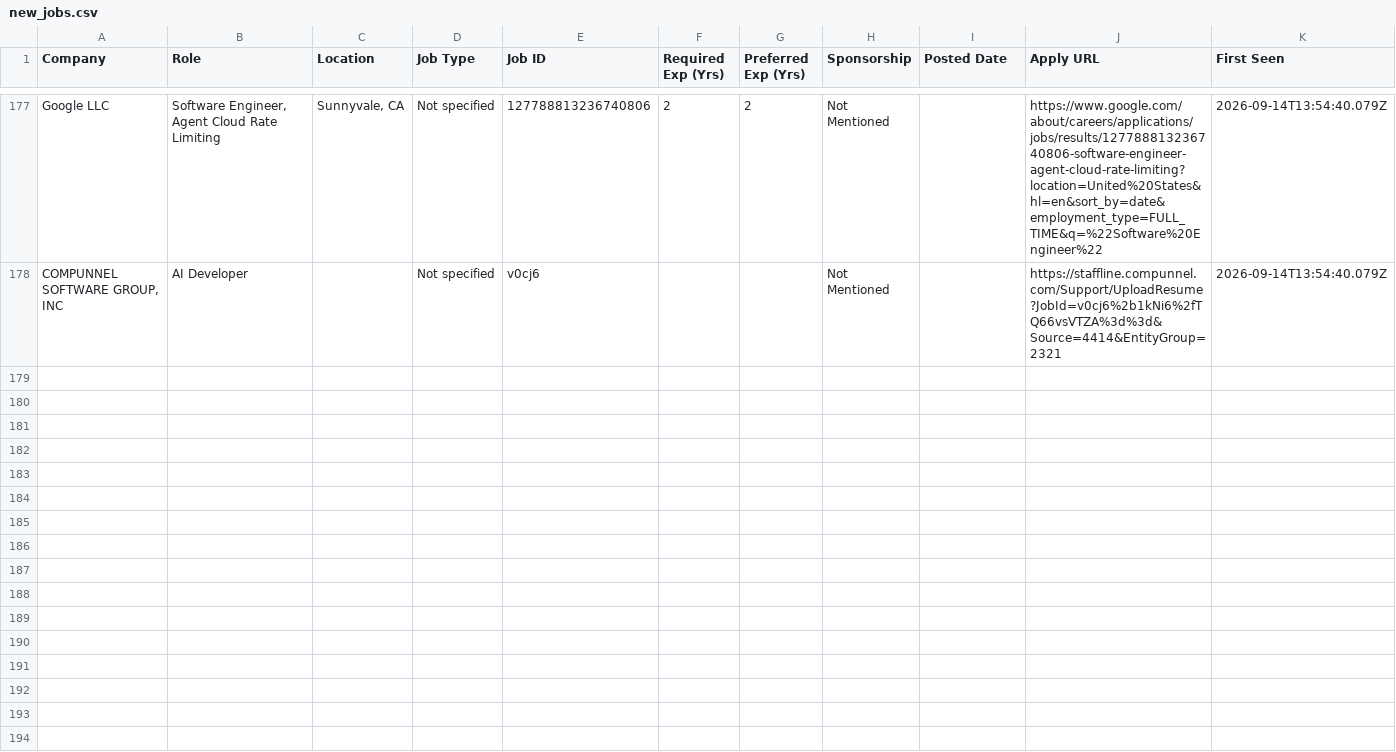
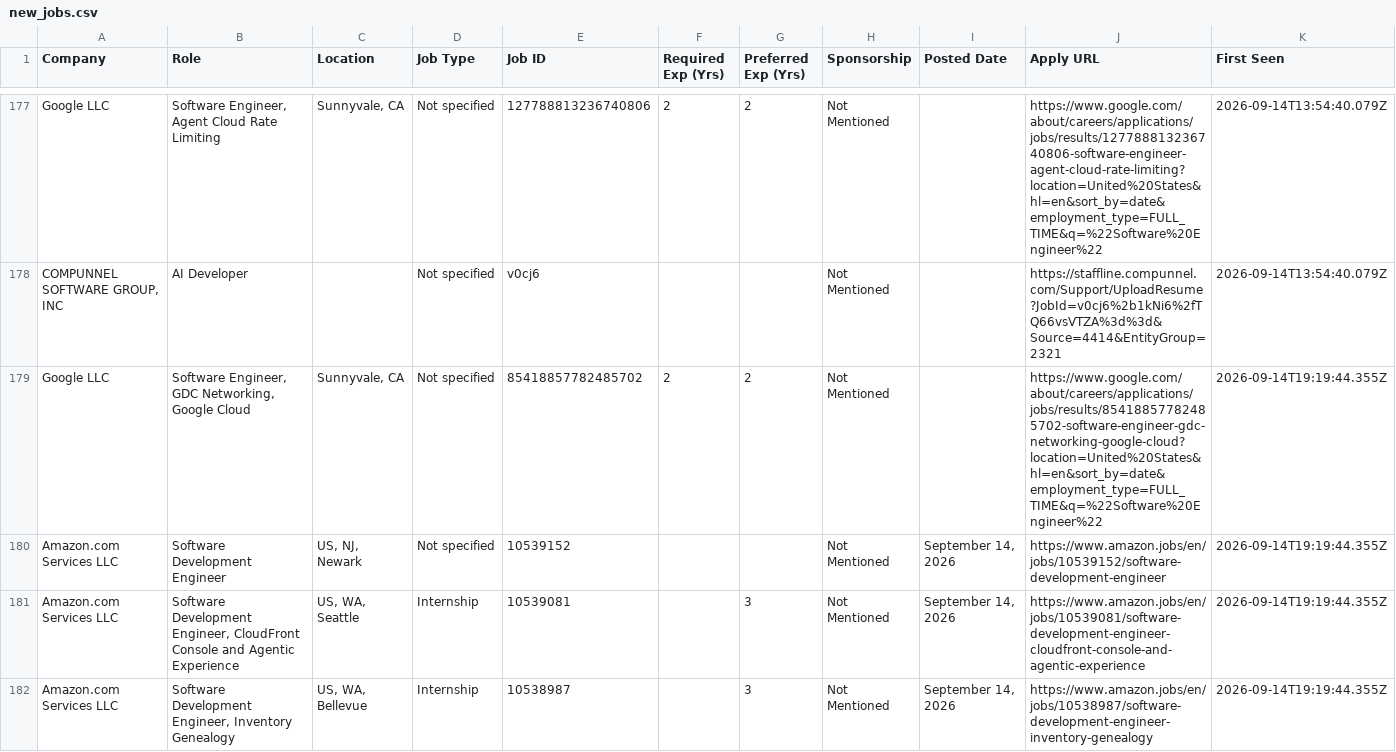
Before and after one commit to taran-dev4u/career-job-monitor, a CSV file: data/new_jobs.csv, drawn as a sheet; only a part is shown, gaps mark what is left out; the diff covers the shown part only.

Commit message:
chore: update job monitor state and data [skip ci]

```diff
--- a/data/new_jobs.csv
+++ b/data/new_jobs.csv
@@ -178 +178,5 @@
 "COMPUNNEL SOFTWARE GROUP, INC","AI Developer","","Not specified","v0cj6","","","Not Mentioned","","https://staffline.compunnel.com/Support/UploadResume?JobId=v0cj6%2b1kNi6%2fTQ66vsVTZA%3d%3d&Source=4414&EntityGroup=2321","2026-09-14T13:54:40.079Z"
+"Google LLC","Software Engineer, GDC Networking, Google Cloud","Sunnyvale, CA","Not specified","85418857782485702","2","2","Not Mentioned","","https://www.google.com/about/careers/applications/jobs/results/85418857782485702-software-engineer-gdc-networking-google-cloud?location=United%20States&hl=en&sort_by=date&employment_type=FULL_TIME&q=%22Software%20Engineer%22","2026-09-14T19:19:44.355Z"
+"Amazon.com Services LLC","Software Development Engineer","US, NJ, Newark","Not specified","10539152","","","Not Mentioned","September 14, 2026","https://www.amazon.jobs/en/jobs/10539152/software-development-engineer","2026-09-14T19:19:44.355Z"
+"Amazon.com Services LLC","Software Development Engineer, CloudFront Console and Agentic Experience","US, WA, Seattle","Internship","10539081","","3","Not Mentioned","September 14, 2026","https://www.amazon.jobs/en/jobs/10539081/software-development-engineer-cloudfront-console-and-agentic-experience","2026-09-14T19:19:44.355Z"
+"Amazon.com Services LLC","Software Development Engineer, Inventory Genealogy","US, WA, Bellevue","Internship","10538987","","3","Not Mentioned","September 14, 2026","https://www.amazon.jobs/en/jobs/10538987/software-development-engineer-inventory-genealogy","2026-09-14T19:19:44.355Z"
```
Also changed, not shown: 10 added rows elsewhere in this file, data/apply_now.csv, 15 other files.
